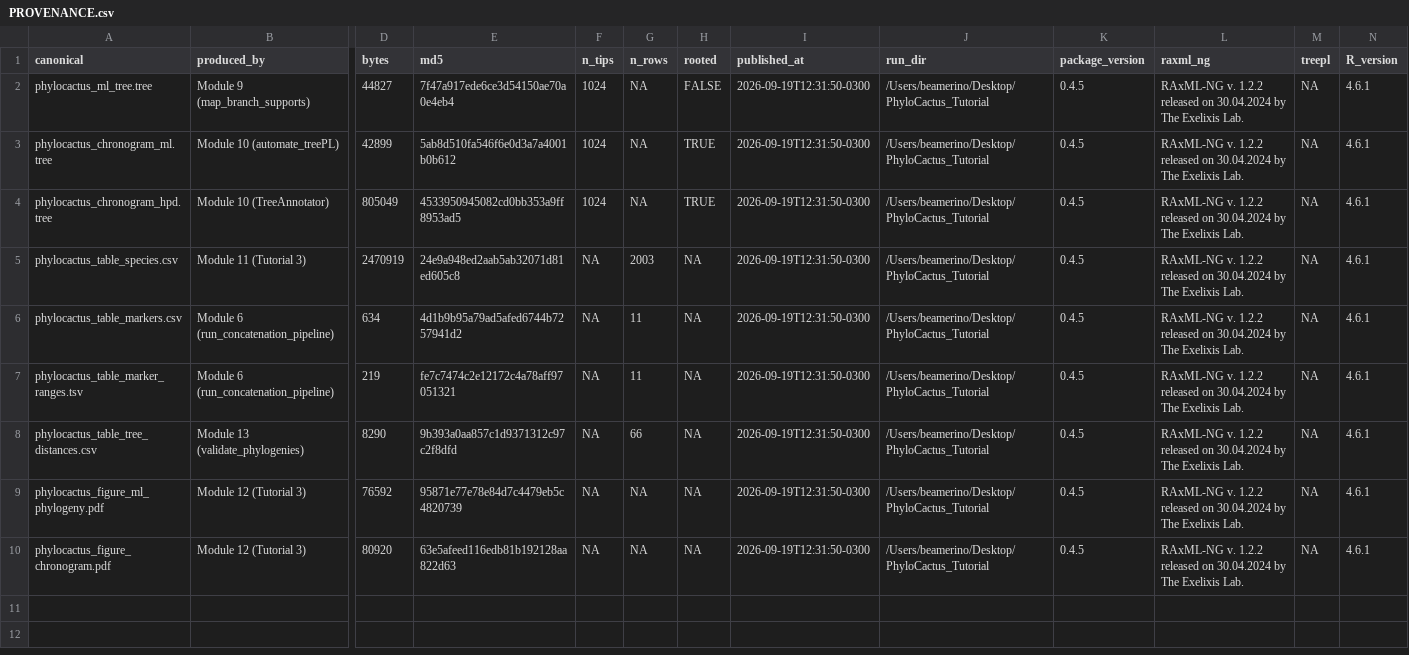
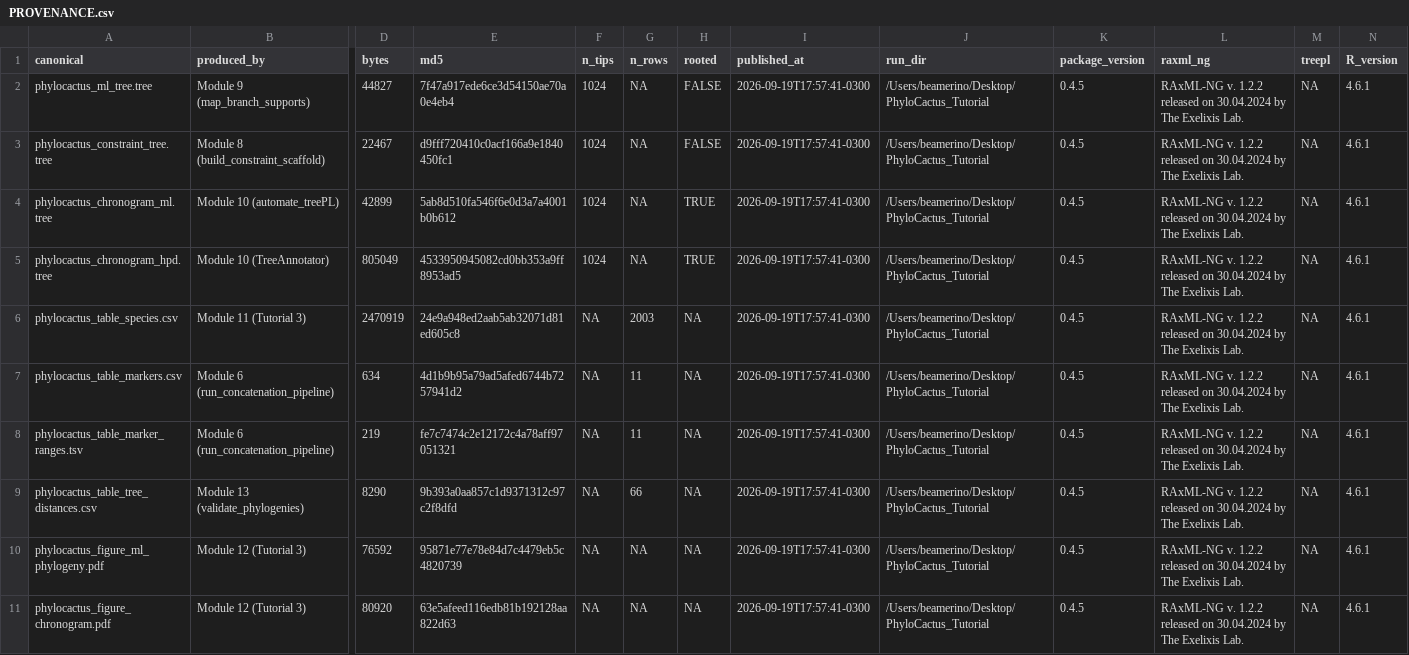
Before and after one commit to beeamerino/PhyloCactus, a CSV file: inst/extdata/PROVENANCE.csv, drawn as a sheet; only a part is shown, gaps mark what is left out; addresses are those after the commit; rows hold the shown columns only; the diff names each change by its address in the sheet, - before the commit and + after, or states it on an @@ line.

Commit message:
docs(tutorial-3): draw figures from the outputs published in inst/extdata

```diff
--- a/inst/extdata/PROVENANCE.csv
+++ b/inst/extdata/PROVENANCE.csv
-I2 (published_at): 2026-09-19T12:31:50-0300
+I2 (published_at): 2026-09-19T17:57:41-0300
+row 3: phylocactus_constraint_tree.tree | Module 8 (build_constraint_scaffold) | 22467 | d9fff720410c0acf166a9e1840450fc1 | 1024 | NA | FALSE | 2026-09-19T17:57:41-0300 | /Users/beamerino/Desktop/PhyloCactus_Tutorial | 0.4.5 | RAxML-NG v. 1.2.2 released on 30.04.2024 by The Exelixis Lab. | NA | 4.6.1
-I4:I11 (published_at): 2026-09-19T12:31:50-0300
+I4:I11 (published_at): 2026-09-19T17:57:41-0300
```
Also changed, not shown: inst/extdata/MANIFEST.csv, 2 other files.
